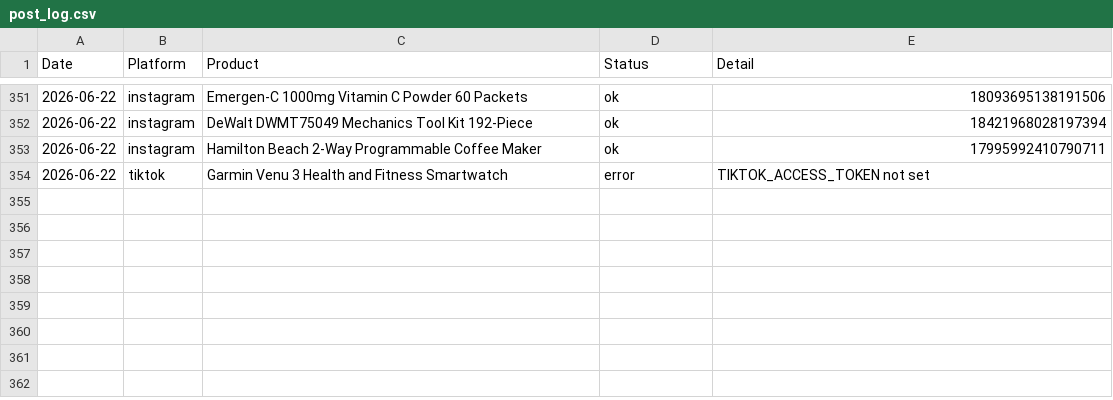
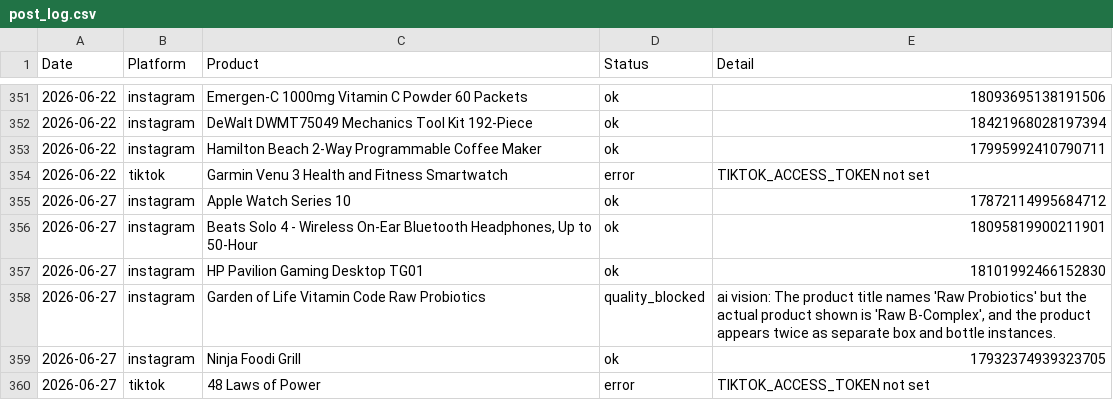
Before and after one commit to hotproductsdot-com/hotproductsdot-v2, a CSV file: marketing-campaigns/post_log.csv, drawn as a sheet; only a part is shown, gaps mark what is left out; the diff names each change by its address in the sheet, - before the commit and + after, or states it on an @@ line.

```diff
--- a/marketing-campaigns/post_log.csv
+++ b/marketing-campaigns/post_log.csv
+row 355: 2026-06-27 | instagram | Apple Watch Series 10 | ok | 17872114995684712
+row 356: 2026-06-27 | instagram | Beats Solo 4 - Wireless On-Ear Bluetooth Headphones, Up to 50-Hour | ok | 18095819900211901
+row 357: 2026-06-27 | instagram | HP Pavilion Gaming Desktop TG01 | ok | 18101992466152830
+row 358: 2026-06-27 | instagram | Garden of Life Vitamin Code Raw Probiotics | quality_blocked | ai vision: The product title names 'Raw Probiotics' but the actual product shown is 'Raw B-Complex', and the product appears twice as separate box and bottle instances.
+row 359: 2026-06-27 | instagram | Ninja Foodi Grill | ok | 17932374939323705
+row 360: 2026-06-27 | tiktok | 48 Laws of Power | error | TIKTOK_ACCESS_TOKEN not set
```
